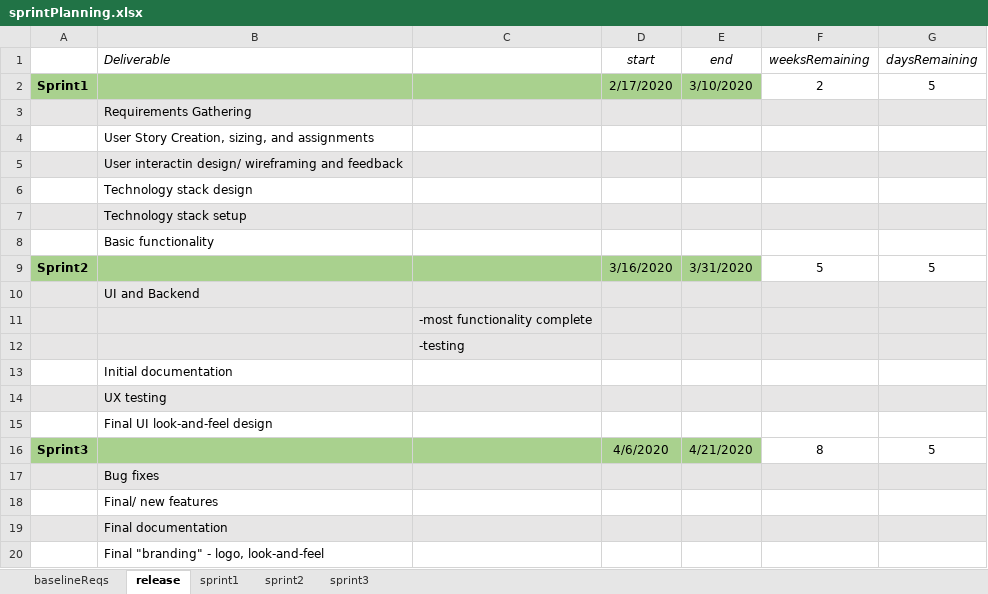
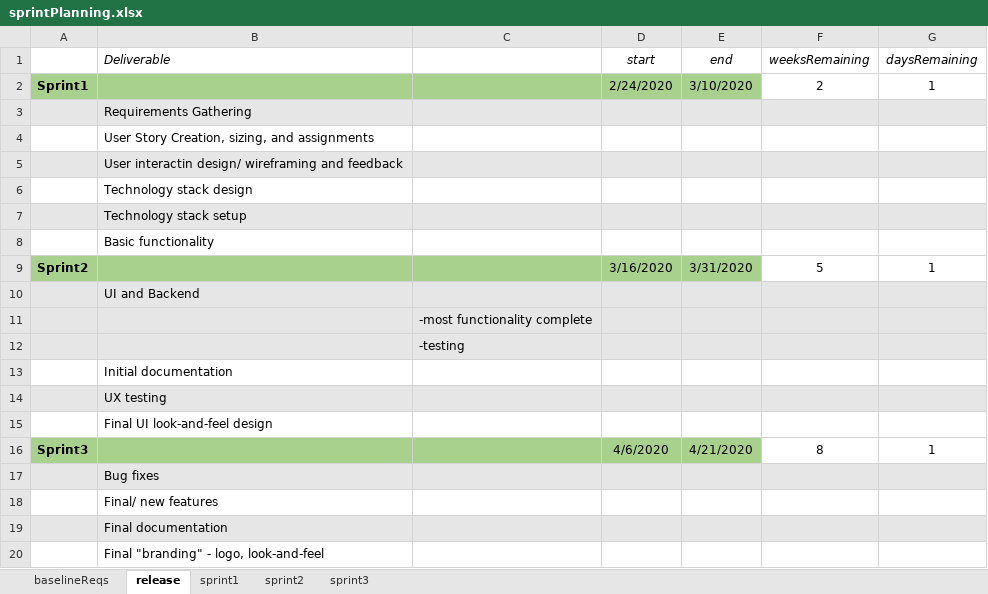
Before and after one commit to audiblePi/career-finder, an Excel workbook: docs/sprintPlanning.xlsx, sheet release, drawn as a sheet; values as stored, in another font and other column widths than the file's, no borders; the diff names each change by its address in the sheet, - before the commit and + after, or states it on an @@ line.

Commit message:
Updated Sprint1 start date.

```diff
--- a/docs/sprintPlanning.xlsx (sheet release)
+++ b/docs/sprintPlanning.xlsx (sheet release)
-D2 (start): 2/17/2020
+D2 (start): 2/24/2020
-G2 (daysRemaining): 5
+G2 (daysRemaining): 1
-G9 (daysRemaining): 5
+G9 (daysRemaining): 1
-G16 (daysRemaining): 5
+G16 (daysRemaining): 1
```
Also changed, not shown: sheet baselineReqs.
